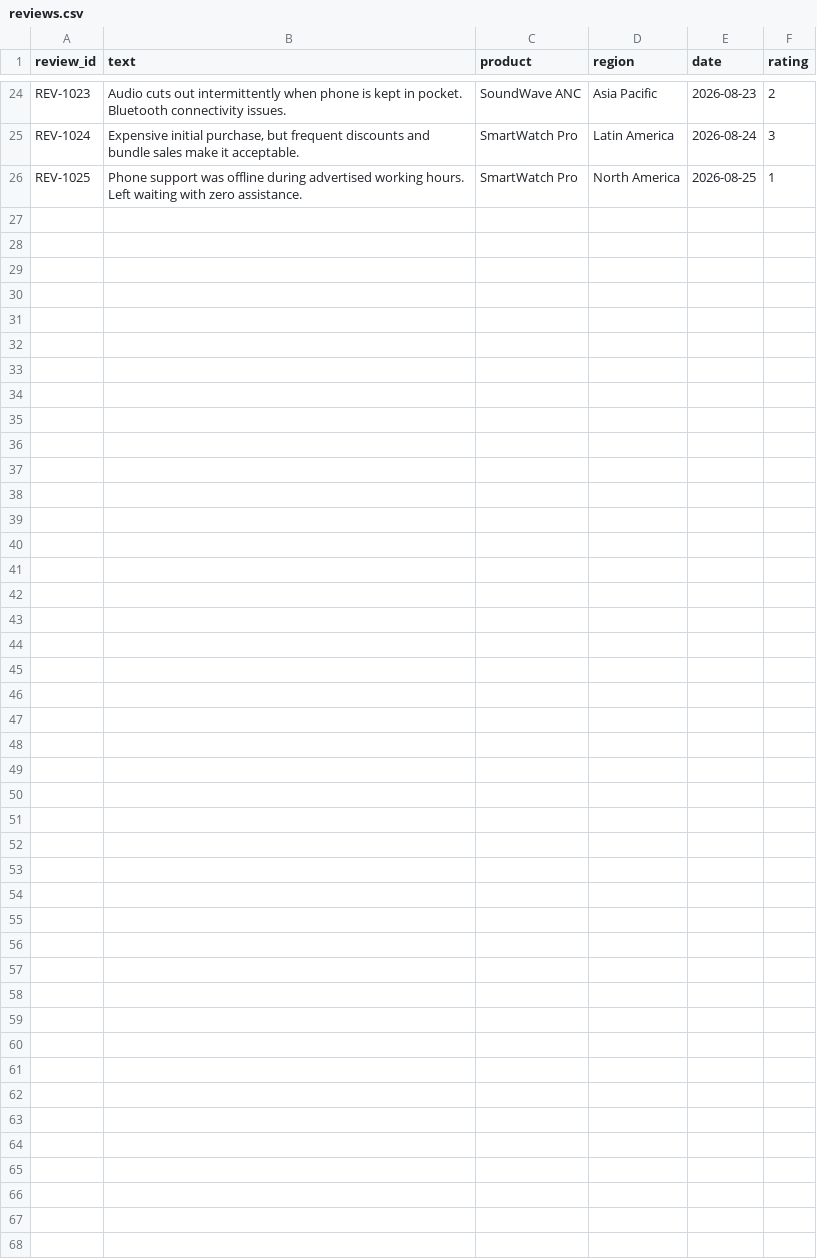
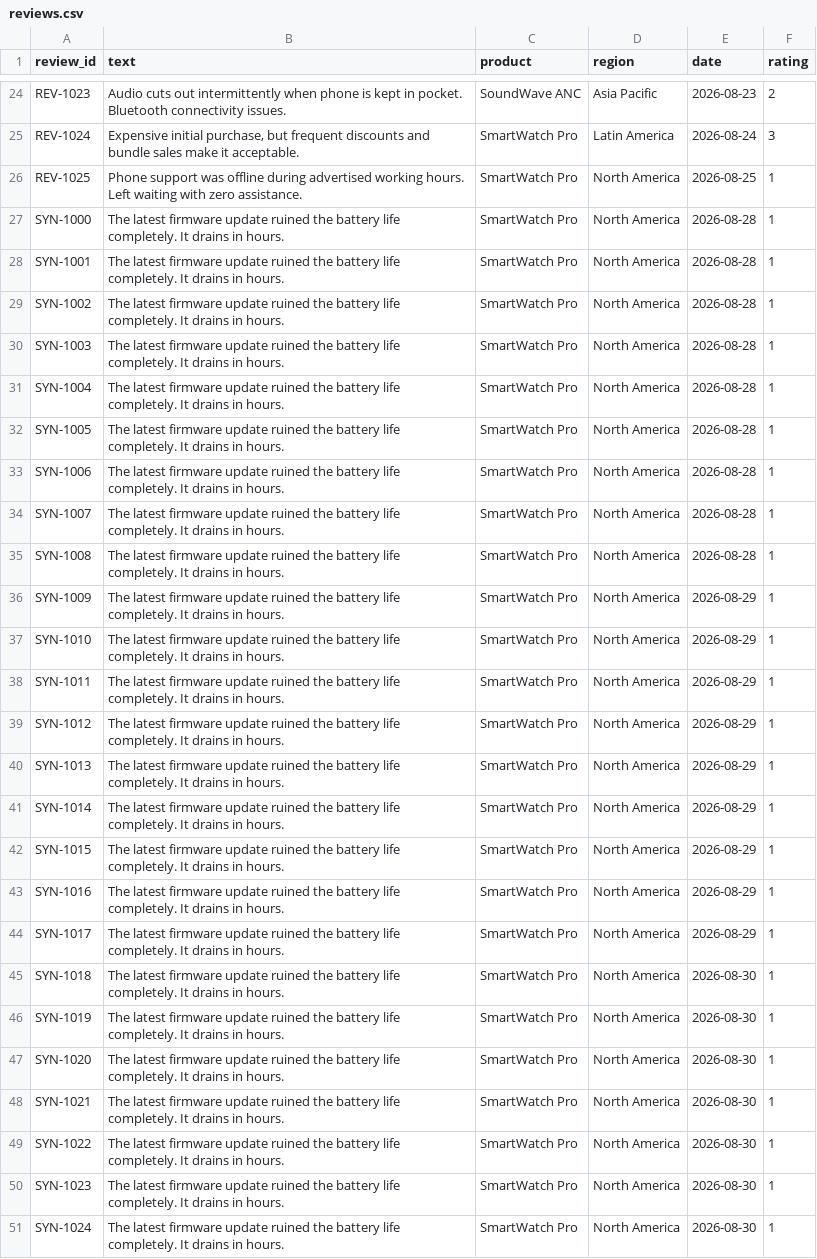
Before and after one commit to BlackCoder-source/Customer-Review-System, a CSV file: backend/data/reviews.csv, drawn as a sheet; only a part is shown, gaps mark what is left out; the diff names each change by its address in the sheet, - before the commit and + after, or states it on an @@ line.

Commit message:
Add Early Issue Detection logic and synthetic data script

```diff
--- a/backend/data/reviews.csv
+++ b/backend/data/reviews.csv
+row 27: SYN-1000 | The latest firmware update ruined the battery life completely. It drains in hours. | SmartWatch Pro | North America | 2026-08-28 | 1
+row 28: SYN-1001 | The latest firmware update ruined the battery life completely. It drains in hours. | SmartWatch Pro | North America | 2026-08-28 | 1
+row 29: SYN-1002 | The latest firmware update ruined the battery life completely. It drains in hours. | SmartWatch Pro | North America | 2026-08-28 | 1
+row 30: SYN-1003 | The latest firmware update ruined the battery life completely. It drains in hours. | SmartWatch Pro | North America | 2026-08-28 | 1
+row 31: SYN-1004 | The latest firmware update ruined the battery life completely. It drains in hours. | SmartWatch Pro | North America | 2026-08-28 | 1
+row 32: SYN-1005 | The latest firmware update ruined the battery life completely. It drains in hours. | SmartWatch Pro | North America | 2026-08-28 | 1
+row 33: SYN-1006 | The latest firmware update ruined the battery life completely. It drains in hours. | SmartWatch Pro | North America | 2026-08-28 | 1
+row 34: SYN-1007 | The latest firmware update ruined the battery life completely. It drains in hours. | SmartWatch Pro | North America | 2026-08-28 | 1
+row 35: SYN-1008 | The latest firmware update ruined the battery life completely. It drains in hours. | SmartWatch Pro | North America | 2026-08-28 | 1
+row 36: SYN-1009 | The latest firmware update ruined the battery life completely. It drains in hours. | SmartWatch Pro | North America | 2026-08-29 | 1
+row 37: SYN-1010 | The latest firmware update ruined the battery life completely. It drains in hours. | SmartWatch Pro | North America | 2026-08-29 | 1
+row 38: SYN-1011 | The latest firmware update ruined the battery life completely. It drains in hours. | SmartWatch Pro | North America | 2026-08-29 | 1
+row 39: SYN-1012 | The latest firmware update ruined the battery life completely. It drains in hours. | SmartWatch Pro | North America | 2026-08-29 | 1
+row 40: SYN-1013 | The latest firmware update ruined the battery life completely. It drains in hours. | SmartWatch Pro | North America | 2026-08-29 | 1
+row 41: SYN-1014 | The latest firmware update ruined the battery life completely. It drains in hours. | SmartWatch Pro | North America | 2026-08-29 | 1
+row 42: SYN-1015 | The latest firmware update ruined the battery life completely. It drains in hours. | SmartWatch Pro | North America | 2026-08-29 | 1
+row 43: SYN-1016 | The latest firmware update ruined the battery life completely. It drains in hours. | SmartWatch Pro | North America | 2026-08-29 | 1
+row 44: SYN-1017 | The latest firmware update ruined the battery life completely. It drains in hours. | SmartWatch Pro | North America | 2026-08-29 | 1
+row 45: SYN-1018 | The latest firmware update ruined the battery life completely. It drains in hours. | SmartWatch Pro | North America | 2026-08-30 | 1
+row 46: SYN-1019 | The latest firmware update ruined the battery life completely. It drains in hours. | SmartWatch Pro | North America | 2026-08-30 | 1
+row 47: SYN-1020 | The latest firmware update ruined the battery life completely. It drains in hours. | SmartWatch Pro | North America | 2026-08-30 | 1
+row 48: SYN-1021 | The latest firmware update ruined the battery life completely. It drains in hours. | SmartWatch Pro | North America | 2026-08-30 | 1
+row 49: SYN-1022 | The latest firmware update ruined the battery life completely. It drains in hours. | SmartWatch Pro | North America | 2026-08-30 | 1
+row 50: SYN-1023 | The latest firmware update ruined the battery life completely. It drains in hours. | SmartWatch Pro | North America | 2026-08-30 | 1
+row 51: SYN-1024 | The latest firmware update ruined the battery life completely. It drains in hours. | SmartWatch Pro | North America | 2026-08-30 | 1
```
Also changed, not shown: 7 other files.
